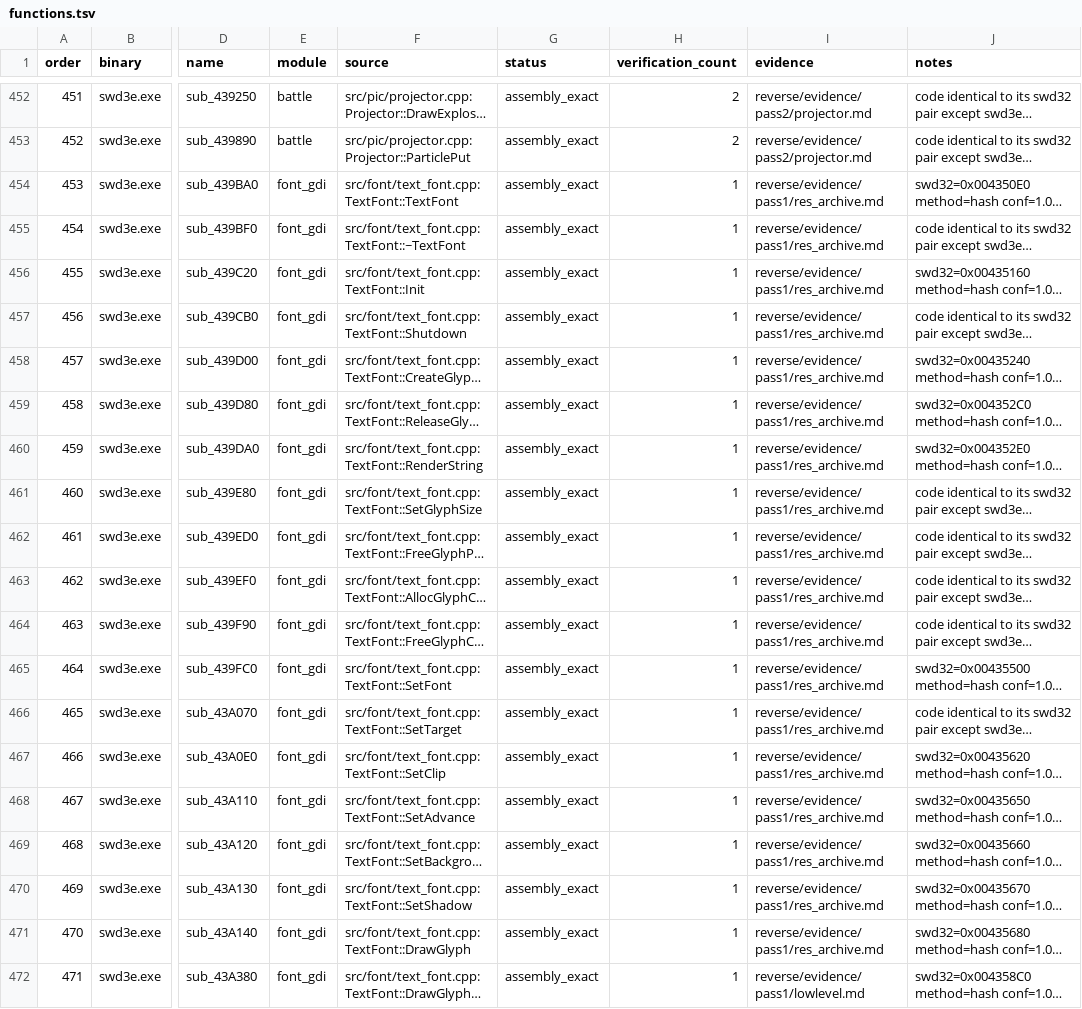
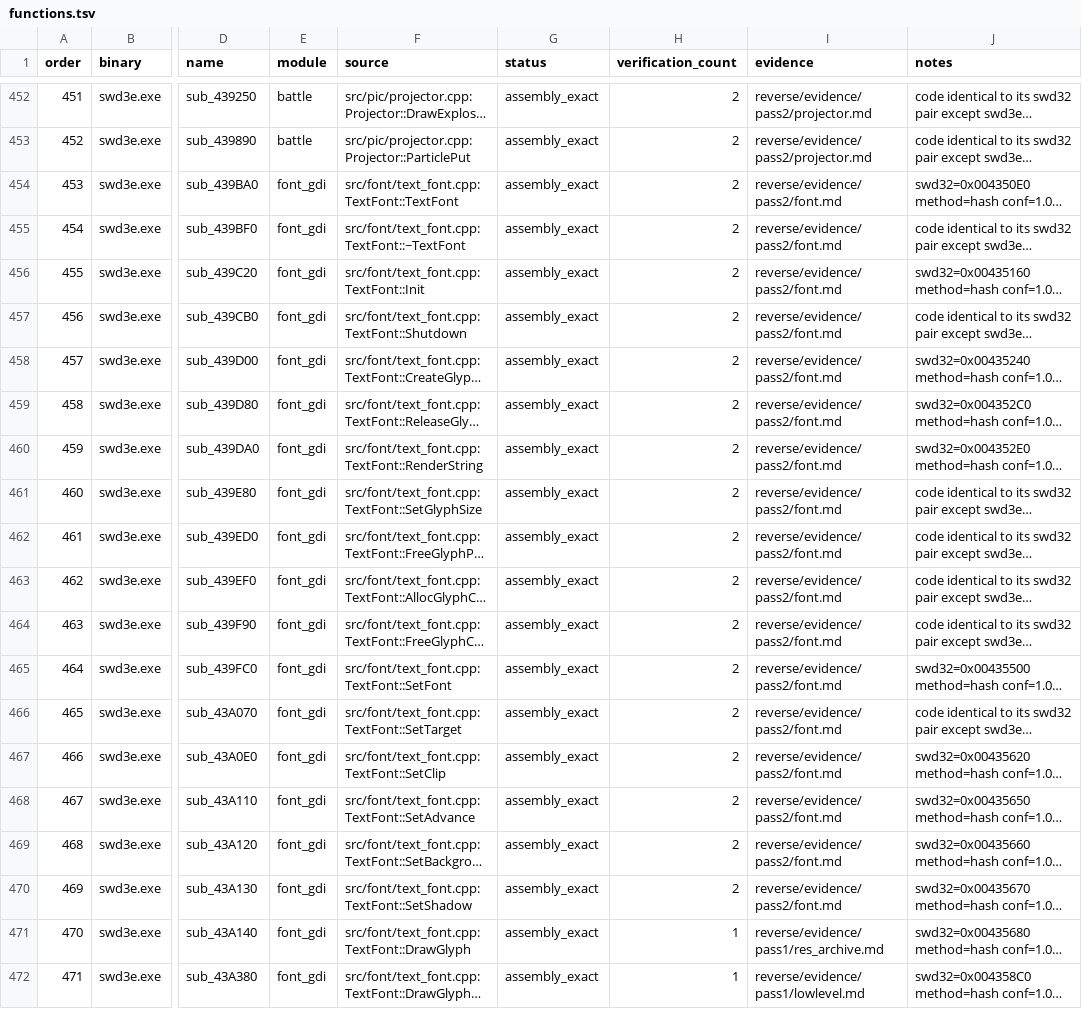
Before and after one commit to Ouroboros/OpenSWD3e, a TSV file: reverse/functions.tsv, drawn as a sheet; only a part is shown, gaps mark what is left out; long unchanged cells end in …; the diff names each change by its address in the sheet, - before the commit and + after, or states it on an @@ line.

```diff
--- a/reverse/functions.tsv
+++ b/reverse/functions.tsv
-H454:H470 (verification_count): 1
+H454:H470 (verification_count): 2
-I454:I470 (evidence): reverse/evidence/pass1/res_archive.md
+I454:I470 (evidence): reverse/evidence/pass2/font.md
```
Also changed, not shown: 3 other files.
